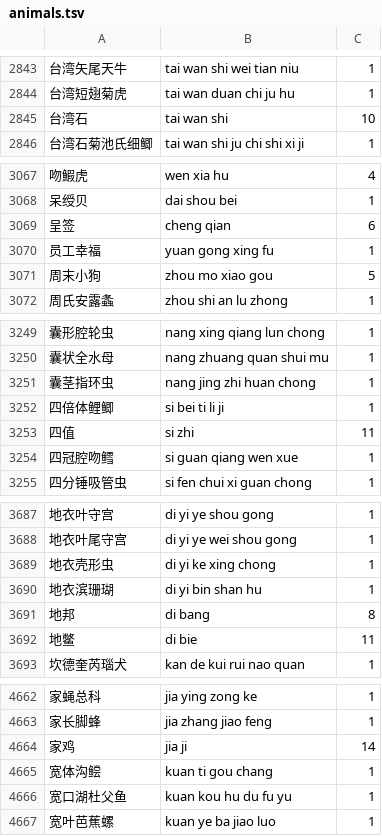
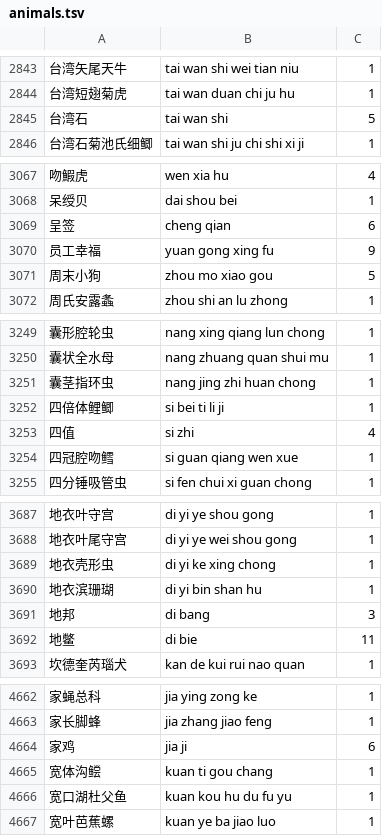
Before and after one commit to qingjian-team/qingjian, a TSV file: assets/lexicon/dicts/animals.tsv, drawn as a sheet; only a part is shown, gaps mark what is left out; the diff covers the shown part only.

```diff
--- a/assets/lexicon/dicts/animals.tsv
+++ b/assets/lexicon/dicts/animals.tsv
@@ -2844,3 +2844,3 @@
 台湾短翅菊虎	tai wan duan chi ju hu	1
-台湾石	tai wan shi	10
+台湾石	tai wan shi	5
 台湾石菊池氏细鲫	tai wan shi ju chi shi xi ji	1
@@ -3069,3 +3069,3 @@
 呈签	cheng qian	6
-员工幸福	yuan gong xing fu	1
+员工幸福	yuan gong xing fu	9
 周末小狗	zhou mo xiao gou	5
@@ -3252,3 +3252,3 @@
 四倍体鲤鲫	si bei ti li ji	1
-四值	si zhi	11
+四值	si zhi	4
 四冠腔吻鳕	si guan qiang wen xue	1
@@ -3690,3 +3690,3 @@
 地衣滨珊瑚	di yi bin shan hu	1
-地邦	di bang	8
+地邦	di bang	3
 地鳖	di bie	11
@@ -4663,3 +4663,3 @@
 家长脚蜂	jia zhang jiao feng	1
-家鸡	jia ji	14
+家鸡	jia ji	6
 宽体沟鲿	kuan ti gou chang	1
```
Also changed, not shown: 1 added row and 12 edited cells elsewhere in this file, assets/lexicon/dicts/finance.tsv, assets/lexicon/dicts/historical_figures.tsv, 19 other files.
